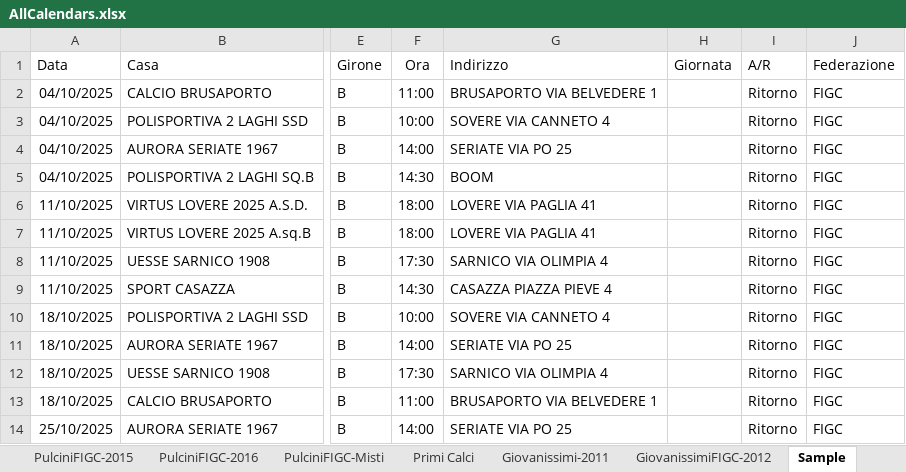
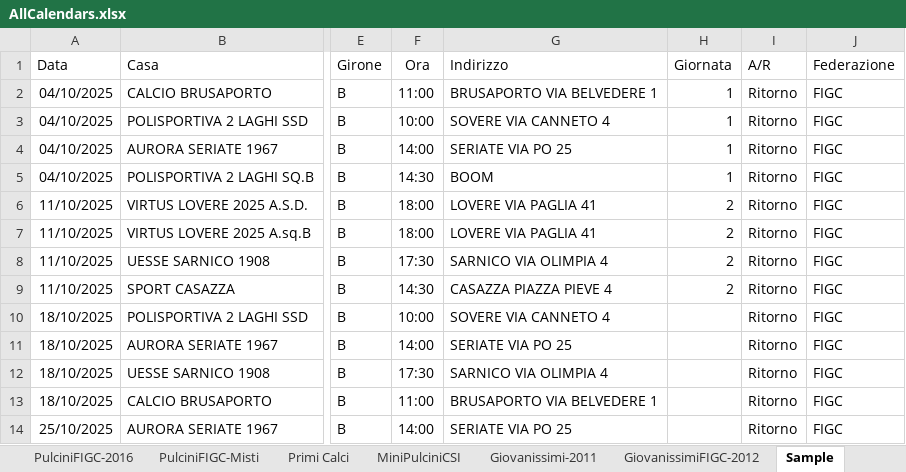
Before and after one commit to dfuselli/scouting-calendar-helper, an Excel workbook: app/resources/AllCalendars.xlsx, sheet Sample, drawn as a sheet; only a part is shown, gaps mark what is left out; values as stored, in another font and other column widths than the file's, no borders; the diff names each change by its address in the sheet, - before the commit and + after, or states it on an @@ line.

```diff
--- a/app/resources/AllCalendars.xlsx (sheet Sample)
+++ b/app/resources/AllCalendars.xlsx (sheet Sample)
+sheet tab: MiniPulciniCSI
-H2:H5 (Giornata): (empty)
+H2:H5 (Giornata): 1
-H6:H9 (Giornata): (empty)
+H6:H9 (Giornata): 2
```
Also changed, not shown: app/resources/AllCalendarsMerged.xlsx, 3 other files.
